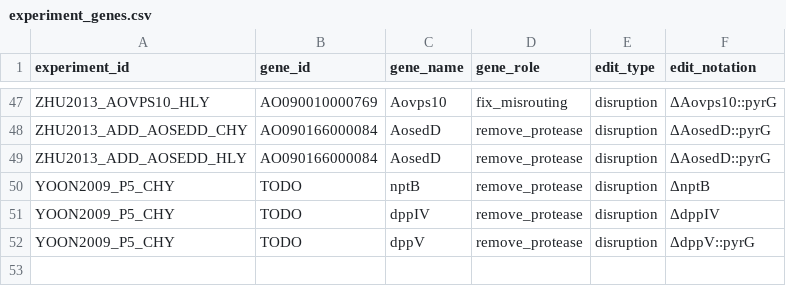
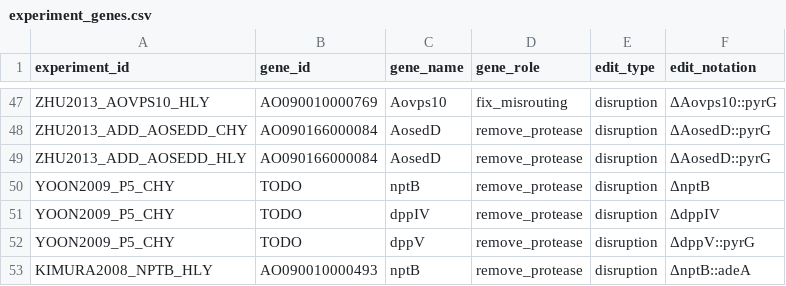
Before and after one commit to thedstrat/aoryzae-secretion-benchmark, a CSV file: data/experiment_genes.csv, drawn as a sheet; only a part is shown, gaps mark what is left out.

```diff
--- a/data/experiment_genes.csv
+++ b/data/experiment_genes.csv
@@ -52 +52,2 @@ YOON2009_P5_CHY,TODO,dppIV,remove_protease,disruption,ΔdppIV
 YOON2009_P5_CHY,TODO,dppV,remove_protease,disruption,ΔdppV::pyrG
+KIMURA2008_NPTB_HLY,AO090010000493,nptB,remove_protease,disruption,ΔnptB::adeA
```
Also changed, not shown: data/experiments.csv, data/outcomes.csv, 2 other files.
